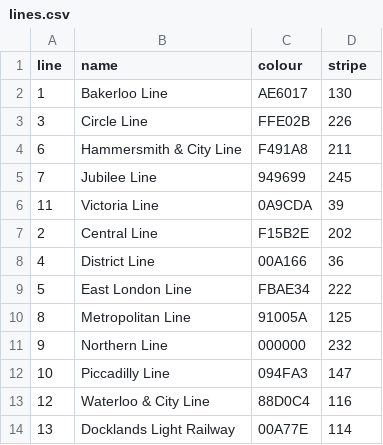
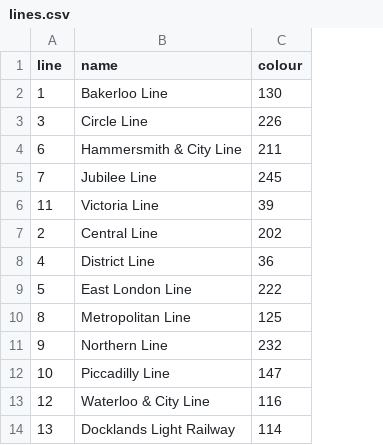
Before and after one commit to dynastydi/metrocli, a CSV file: data/lines.csv, drawn as a sheet; removed rows and columns are numbered as before the commit, all else as after; the diff names each change by its address in the sheet, - before the commit and + after, or states it on an @@ line.

```diff
--- a/data/lines.csv
+++ b/data/lines.csv
-column C (colour), rows 2-14: AE6017 | FFE02B | F491A8 | 949699 | 0A9CDA | F15B2E | 00A166 | FBAE34 | 91005A | 000000 | 094FA3 | 88D0C4 | 00A77E
-C1: stripe
+C1: colour
```
Also changed, not shown: 3 other files.
